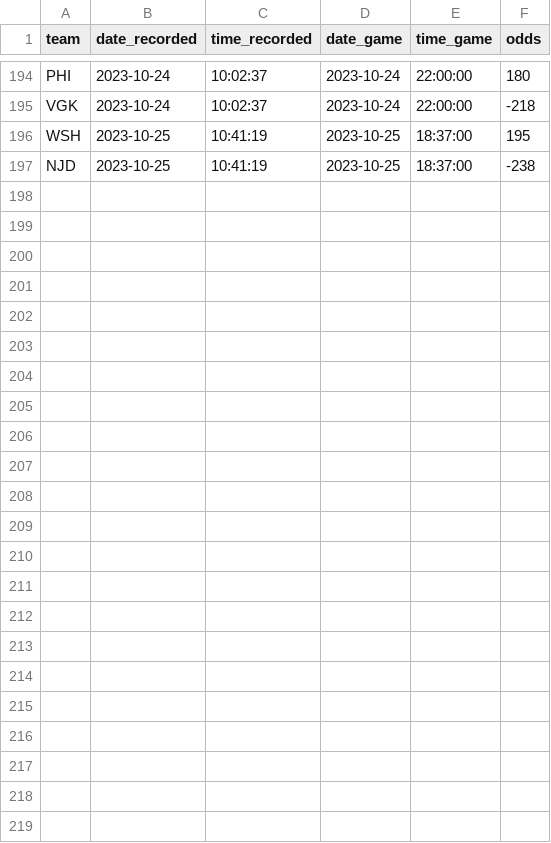
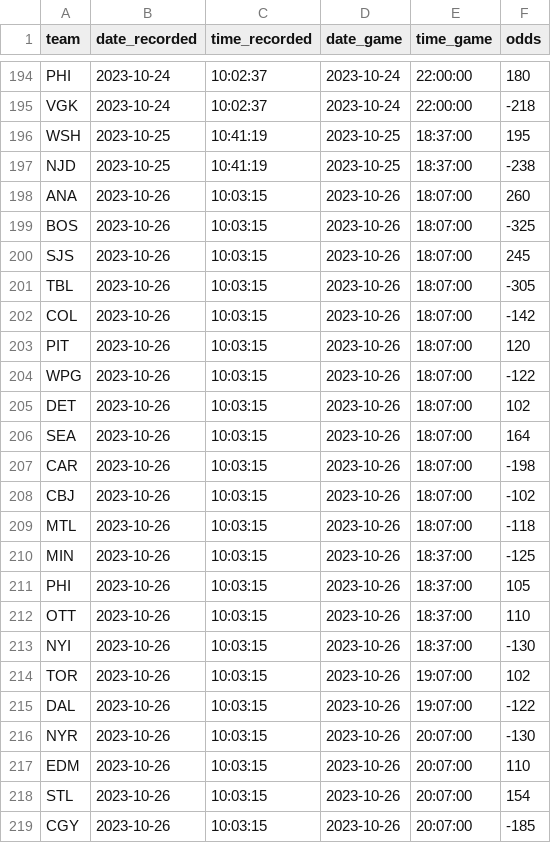
Before and after one commit to michalekb11/NHL-expected-goals, a CSV file: data/daily/odds/ml_odds.csv, drawn as a sheet; only a part is shown, gaps mark what is left out.

```diff
--- a/data/daily/odds/ml_odds.csv
+++ b/data/daily/odds/ml_odds.csv
@@ -197 +197,23 @@ WSH,2023-10-25,10:41:19,2023-10-25,18:37:00,195
 NJD,2023-10-25,10:41:19,2023-10-25,18:37:00,-238
+ANA,2023-10-26,10:03:15,2023-10-26,18:07:00,260
+BOS,2023-10-26,10:03:15,2023-10-26,18:07:00,-325
+SJS,2023-10-26,10:03:15,2023-10-26,18:07:00,245
+TBL,2023-10-26,10:03:15,2023-10-26,18:07:00,-305
+COL,2023-10-26,10:03:15,2023-10-26,18:07:00,-142
+PIT,2023-10-26,10:03:15,2023-10-26,18:07:00,120
+WPG,2023-10-26,10:03:15,2023-10-26,18:07:00,-122
+DET,2023-10-26,10:03:15,2023-10-26,18:07:00,102
+SEA,2023-10-26,10:03:15,2023-10-26,18:07:00,164
+CAR,2023-10-26,10:03:15,2023-10-26,18:07:00,-198
+CBJ,2023-10-26,10:03:15,2023-10-26,18:07:00,-102
+MTL,2023-10-26,10:03:15,2023-10-26,18:07:00,-118
+MIN,2023-10-26,10:03:15,2023-10-26,18:37:00,-125
+PHI,2023-10-26,10:03:15,2023-10-26,18:37:00,105
+OTT,2023-10-26,10:03:15,2023-10-26,18:37:00,110
+NYI,2023-10-26,10:03:15,2023-10-26,18:37:00,-130
+TOR,2023-10-26,10:03:15,2023-10-26,19:07:00,102
+DAL,2023-10-26,10:03:15,2023-10-26,19:07:00,-122
+NYR,2023-10-26,10:03:15,2023-10-26,20:07:00,-130
+EDM,2023-10-26,10:03:15,2023-10-26,20:07:00,110
+STL,2023-10-26,10:03:15,2023-10-26,20:07:00,154
+CGY,2023-10-26,10:03:15,2023-10-26,20:07:00,-185
```
Also changed, not shown: data/daily/DF_projected_goalies.csv, data/daily/odds/60min_odds.csv, 5 other files.
